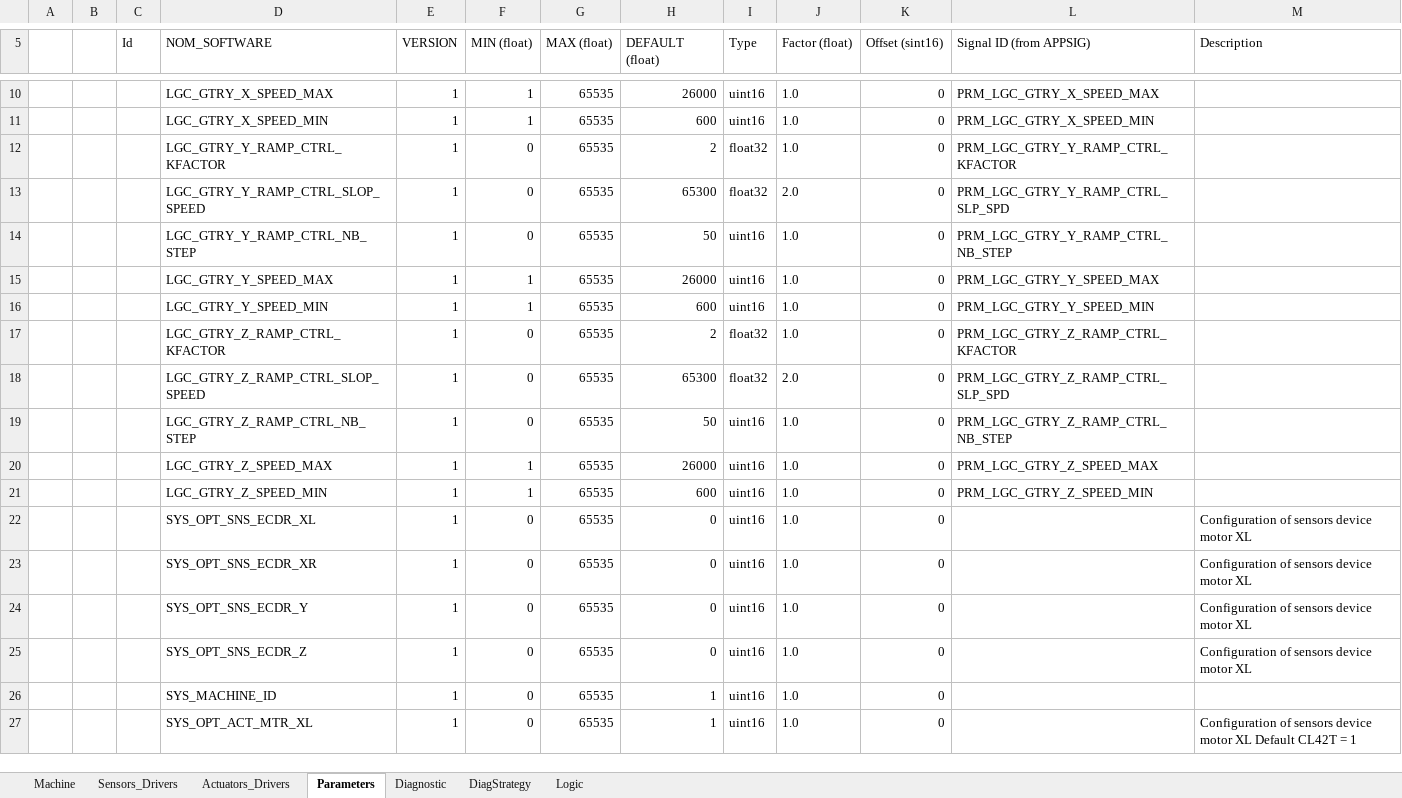
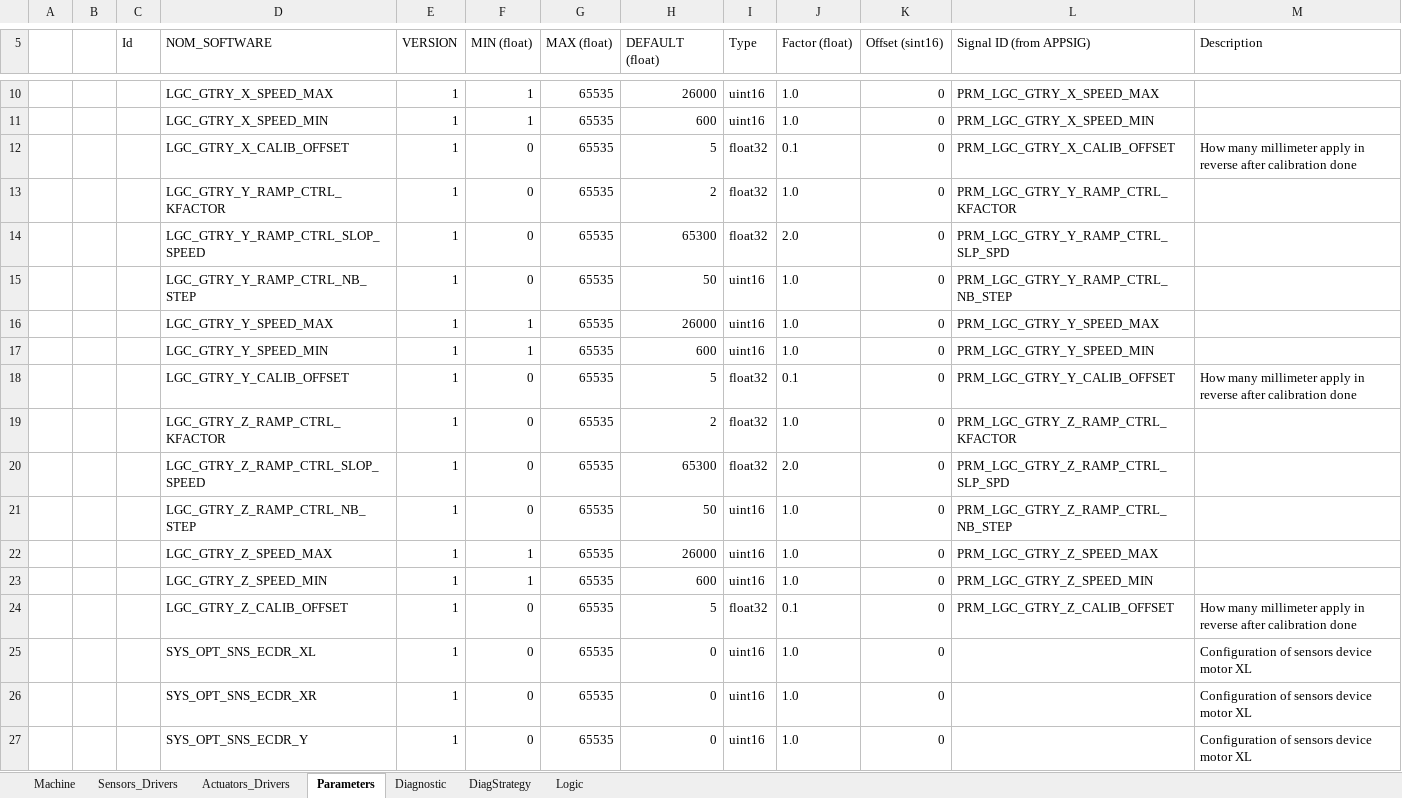
Before and after one commit to mbarbeau0545/ProjectGamma, an Excel workbook: Doc/ConfigPrj/ExcelCfg/Project_SoftwareCfg.xlsm, sheet Parameters, drawn as a sheet; only a part is shown, gaps mark what is left out; the shorter side is filled out with more unchanged rows; values as stored, in another font and other column widths than the file's, no borders; table styles not drawn; the diff names each change by its address in the sheet, - before the commit and + after, or states it on an @@ line.

```diff
--- a/Doc/ConfigPrj/ExcelCfg/Project_SoftwareCfg.xlsm (sheet Parameters)
+++ b/Doc/ConfigPrj/ExcelCfg/Project_SoftwareCfg.xlsm (sheet Parameters)
+row 12:  |  |  | LGC_GTRY_X_CALIB_OFFSET | 1 | 0 | 65535 | 5 | float32 | 0.1 | 0 | PRM_LGC_GTRY_X_CALIB_OFFSET | How many millimeter apply in reverse after calibration done
+row 18:  |  |  | LGC_GTRY_Y_CALIB_OFFSET | 1 | 0 | 65535 | 5 | float32 | 0.1 | 0 | PRM_LGC_GTRY_Y_CALIB_OFFSET | How many millimeter apply in reverse after calibration done
+row 24:  |  |  | LGC_GTRY_Z_CALIB_OFFSET | 1 | 0 | 65535 | 5 | float32 | 0.1 | 0 | PRM_LGC_GTRY_Z_CALIB_OFFSET | How many millimeter apply in reverse after calibration done
```
Also changed, not shown: Doc/ConfigPrj/ExcelCfg/STM32G474RE/STM32G474RE_HwCfg.xlsx, 19 other files.
